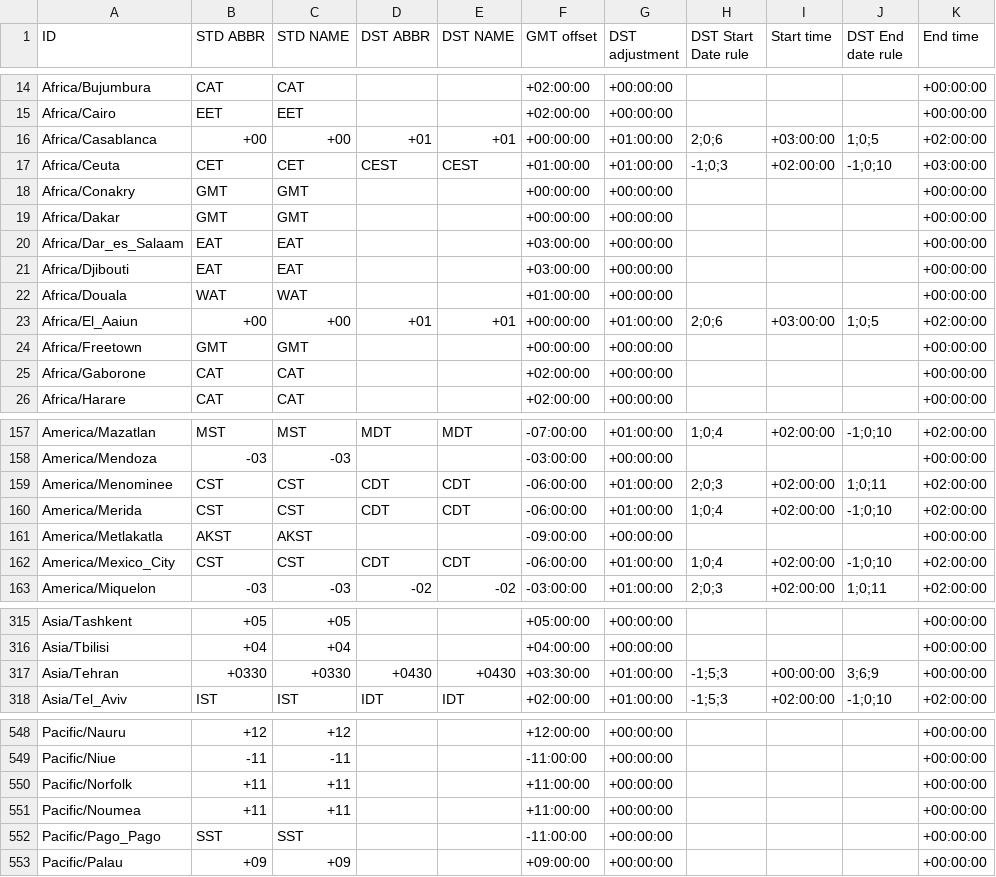
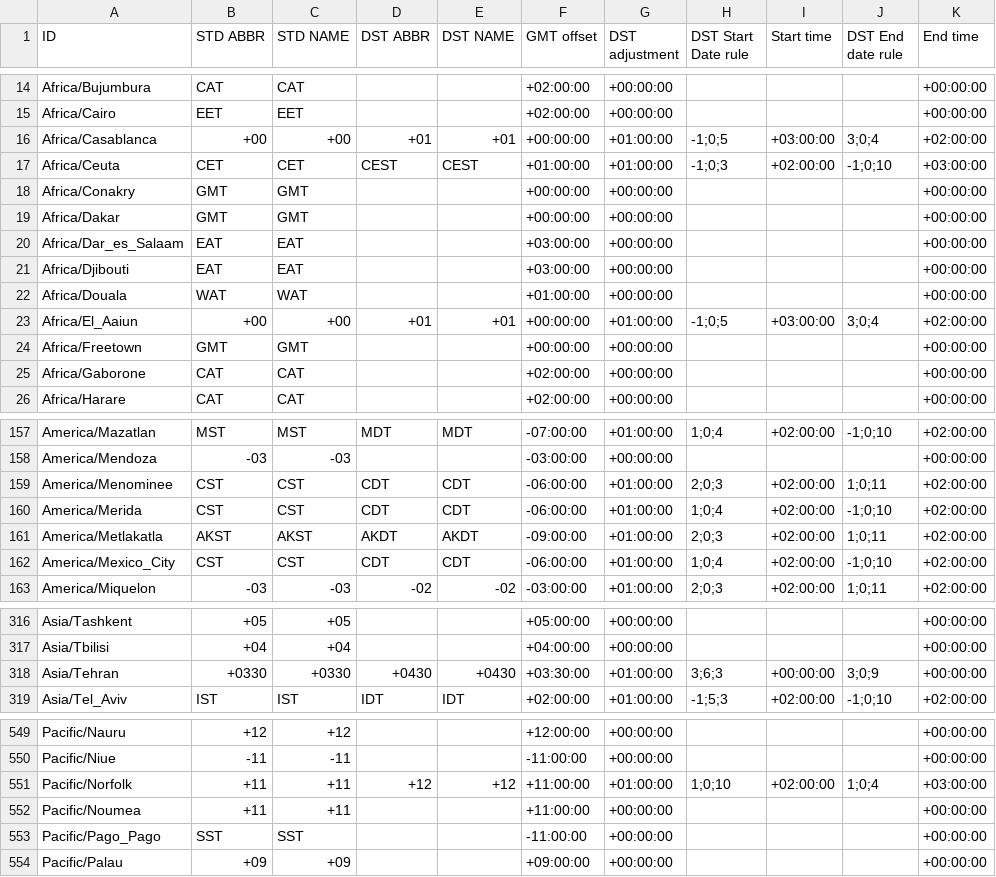
Before and after one commit to fmidev/smartmet-timezones, a CSV file: share/date_time_zonespec.csv, drawn as a sheet; only a part is shown, gaps mark what is left out; the diff covers the shown part only.

```diff
--- a/share/date_time_zonespec.csv
+++ b/share/date_time_zonespec.csv
@@ -15,3 +15,3 @@
 "Africa/Cairo","EET","EET","","","+02:00:00","+00:00:00","","","","+00:00:00"
-"Africa/Casablanca","+00","+00","+01","+01","+00:00:00","+01:00:00","2;0;6","+03:00:00","1;0;5","+02:00:00"
+"Africa/Casablanca","+00","+00","+01","+01","+00:00:00","+01:00:00","-1;0;5","+03:00:00","3;0;4","+02:00:00"
 "Africa/Ceuta","CET","CET","CEST","CEST","+01:00:00","+01:00:00","-1;0;3","+02:00:00","-1;0;10","+03:00:00"
@@ -22,3 +22,3 @@
 "Africa/Douala","WAT","WAT","","","+01:00:00","+00:00:00","","","","+00:00:00"
-"Africa/El_Aaiun","+00","+00","+01","+01","+00:00:00","+01:00:00","2;0;6","+03:00:00","1;0;5","+02:00:00"
+"Africa/El_Aaiun","+00","+00","+01","+01","+00:00:00","+01:00:00","-1;0;5","+03:00:00","3;0;4","+02:00:00"
 "Africa/Freetown","GMT","GMT","","","+00:00:00","+00:00:00","","","","+00:00:00"
@@ -160,3 +160,3 @@
 "America/Merida","CST","CST","CDT","CDT","-06:00:00","+01:00:00","1;0;4","+02:00:00","-1;0;10","+02:00:00"
-"America/Metlakatla","AKST","AKST","","","-09:00:00","+00:00:00","","","","+00:00:00"
+"America/Metlakatla","AKST","AKST","AKDT","AKDT","-09:00:00","+01:00:00","2;0;3","+02:00:00","1;0;11","+02:00:00"
 "America/Mexico_City","CST","CST","CDT","CDT","-06:00:00","+01:00:00","1;0;4","+02:00:00","-1;0;10","+02:00:00"
@@ -316,3 +317,3 @@
 "Asia/Tbilisi","+04","+04","","","+04:00:00","+00:00:00","","","","+00:00:00"
-"Asia/Tehran","+0330","+0330","+0430","+0430","+03:30:00","+01:00:00","-1;5;3","+00:00:00","3;6;9","+00:00:00"
+"Asia/Tehran","+0330","+0330","+0430","+0430","+03:30:00","+01:00:00","3;6;3","+00:00:00","3;0;9","+00:00:00"
 "Asia/Tel_Aviv","IST","IST","IDT","IDT","+02:00:00","+01:00:00","-1;5;3","+02:00:00","-1;0;10","+02:00:00"
@@ -549,3 +550,3 @@
 "Pacific/Niue","-11","-11","","","-11:00:00","+00:00:00","","","","+00:00:00"
-"Pacific/Norfolk","+11","+11","","","+11:00:00","+00:00:00","","","","+00:00:00"
+"Pacific/Norfolk","+11","+11","+12","+12","+11:00:00","+01:00:00","1;0;10","+02:00:00","1;0;4","+03:00:00"
 "Pacific/Noumea","+11","+11","","","+11:00:00","+00:00:00","","","","+00:00:00"
```
Also changed, not shown: 1 added row and 37 edited cells elsewhere in this file, 1 other file.
